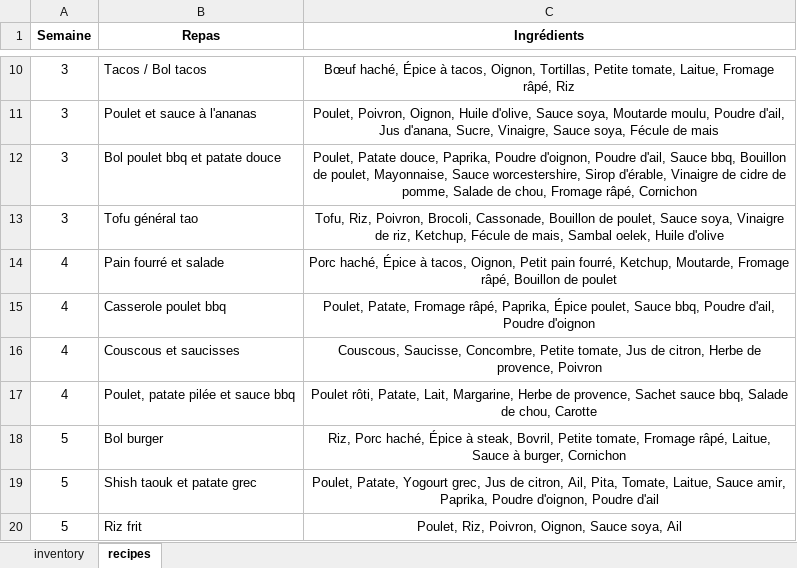
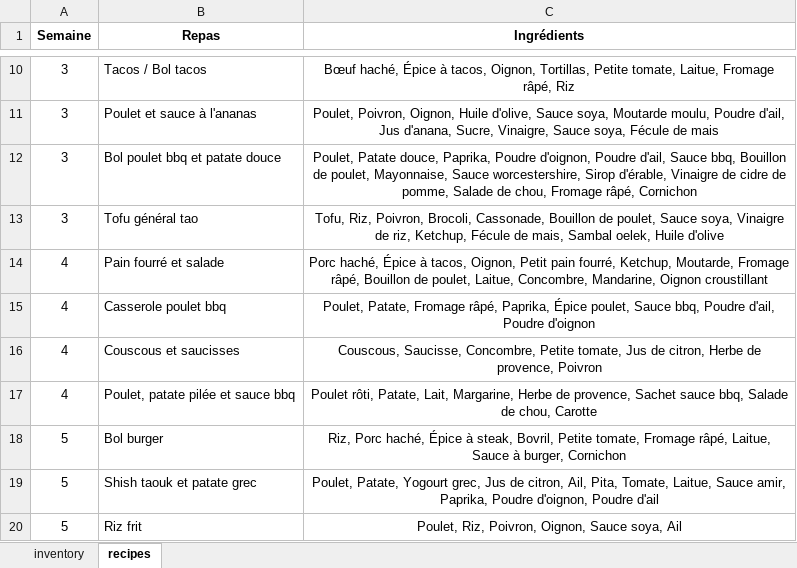
Before and after one commit to XavierPainchaud/automated_grocery_list, an Excel workbook: grocery/grocery.xlsx, sheet recipes, drawn as a sheet; only a part is shown, gaps mark what is left out; values as stored, in another font and other column widths than the file's, no borders; the diff names each change by its address in the sheet, - before the commit and + after, or states it on an @@ line.

```diff
--- a/grocery/grocery.xlsx (sheet recipes)
+++ b/grocery/grocery.xlsx (sheet recipes)
-C14 (Ingrédients): …Bouillon de poulet
+C14 (Ingrédients): …Bouillon de poulet, Laitue, Concombre, Mandarine, Oignon croustillant
```
Also changed, not shown: sheet inventory.
